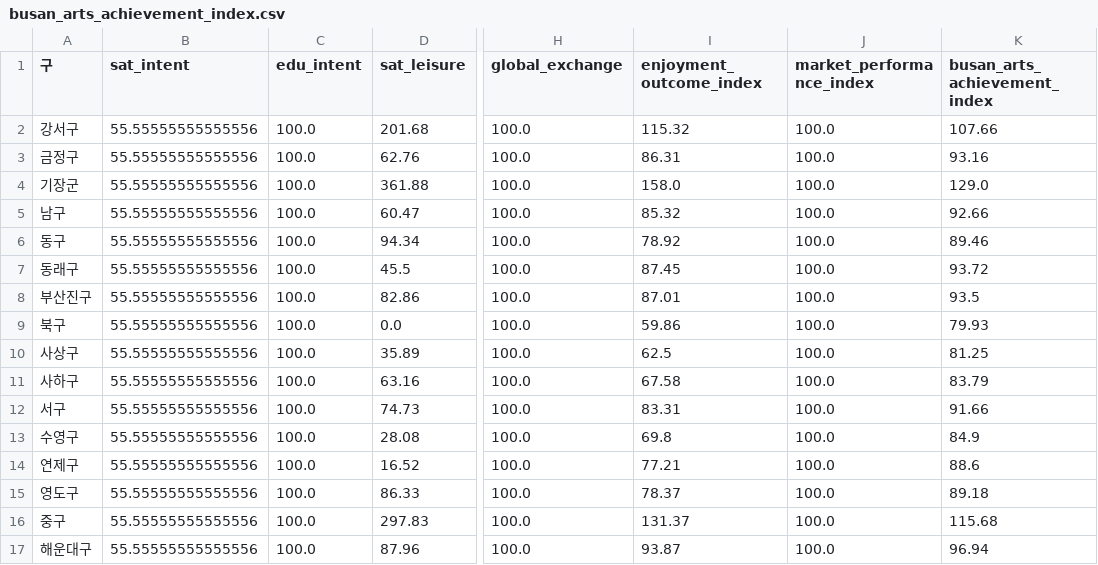
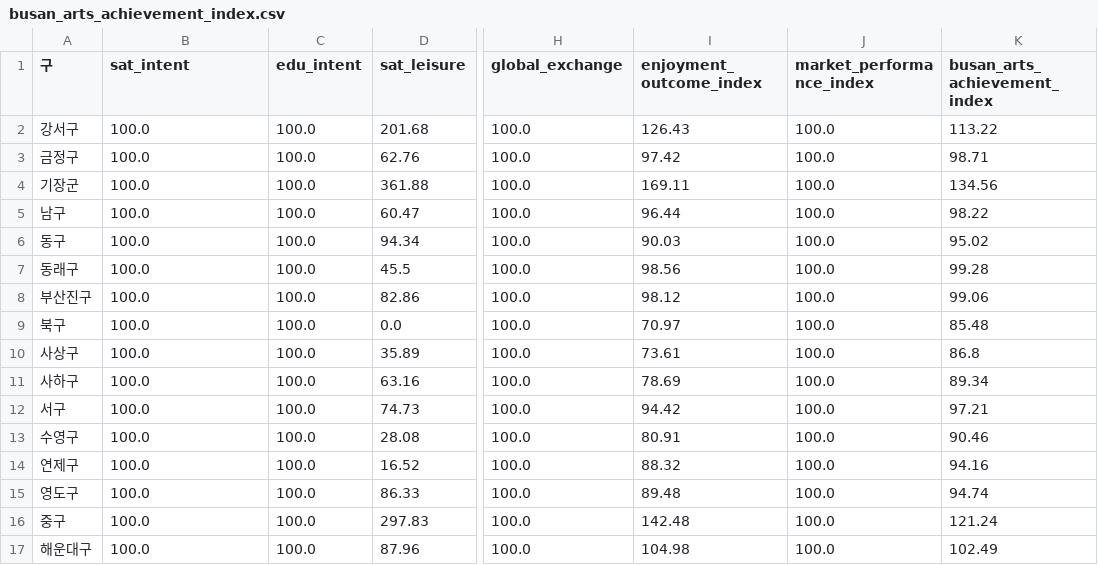
Before and after one commit to eunjuyummy/Arts_Pulse, a CSV file: data/busan/index_data/busan_arts_achievement_index.csv, drawn as a sheet; only a part is shown, gaps mark what is left out; the diff names each change by its address in the sheet, - before the commit and + after, or states it on an @@ line.

Commit message:
Add files via upload

```diff
--- a/data/busan/index_data/busan_arts_achievement_index.csv
+++ b/data/busan/index_data/busan_arts_achievement_index.csv
-B2:B17 (sat_intent): 55.55555555555556
+B2:B17 (sat_intent): 100.0
-I2 (enjoyment_outcome_index): 115.32
+I2 (enjoyment_outcome_index): 126.43
-K2 (busan_arts_achievement_index): 107.66
+K2 (busan_arts_achievement_index): 113.22
-I3 (enjoyment_outcome_index): 86.31
+I3 (enjoyment_outcome_index): 97.42
-K3 (busan_arts_achievement_index): 93.16
+K3 (busan_arts_achievement_index): 98.71
-I4 (enjoyment_outcome_index): 158.0
+I4 (enjoyment_outcome_index): 169.11
-K4 (busan_arts_achievement_index): 129.0
+K4 (busan_arts_achievement_index): 134.56
-I5 (enjoyment_outcome_index): 85.32
+I5 (enjoyment_outcome_index): 96.44
-K5 (busan_arts_achievement_index): 92.66
+K5 (busan_arts_achievement_index): 98.22
-I6 (enjoyment_outcome_index): 78.92
+I6 (enjoyment_outcome_index): 90.03
-K6 (busan_arts_achievement_index): 89.46
+K6 (busan_arts_achievement_index): 95.02
-I7 (enjoyment_outcome_index): 87.45
+I7 (enjoyment_outcome_index): 98.56
-K7 (busan_arts_achievement_index): 93.72
+K7 (busan_arts_achievement_index): 99.28
-I8 (enjoyment_outcome_index): 87.01
+I8 (enjoyment_outcome_index): 98.12
-K8 (busan_arts_achievement_index): 93.5
+K8 (busan_arts_achievement_index): 99.06
-I9 (enjoyment_outcome_index): 59.86
+I9 (enjoyment_outcome_index): 70.97
-K9 (busan_arts_achievement_index): 79.93
+K9 (busan_arts_achievement_index): 85.48
-I10 (enjoyment_outcome_index): 62.5
+I10 (enjoyment_outcome_index): 73.61
-K10 (busan_arts_achievement_index): 81.25
+K10 (busan_arts_achievement_index): 86.8
-I11 (enjoyment_outcome_index): 67.58
+I11 (enjoyment_outcome_index): 78.69
-K11 (busan_arts_achievement_index): 83.79
+K11 (busan_arts_achievement_index): 89.34
-I12 (enjoyment_outcome_index): 83.31
+I12 (enjoyment_outcome_index): 94.42
-K12 (busan_arts_achievement_index): 91.66
+K12 (busan_arts_achievement_index): 97.21
-I13 (enjoyment_outcome_index): 69.8
+I13 (enjoyment_outcome_index): 80.91
-K13 (busan_arts_achievement_index): 84.9
+K13 (busan_arts_achievement_index): 90.46
-I14 (enjoyment_outcome_index): 77.21
+I14 (enjoyment_outcome_index): 88.32
-K14 (busan_arts_achievement_index): 88.6
+K14 (busan_arts_achievement_index): 94.16
-I15 (enjoyment_outcome_index): 78.37
+I15 (enjoyment_outcome_index): 89.48
-K15 (busan_arts_achievement_index): 89.18
+K15 (busan_arts_achievement_index): 94.74
-I16 (enjoyment_outcome_index): 131.37
+I16 (enjoyment_outcome_index): 142.48
-K16 (busan_arts_achievement_index): 115.68
+K16 (busan_arts_achievement_index): 121.24
-I17 (enjoyment_outcome_index): 93.87
+I17 (enjoyment_outcome_index): 104.98
-K17 (busan_arts_achievement_index): 96.94
+K17 (busan_arts_achievement_index): 102.49
```
